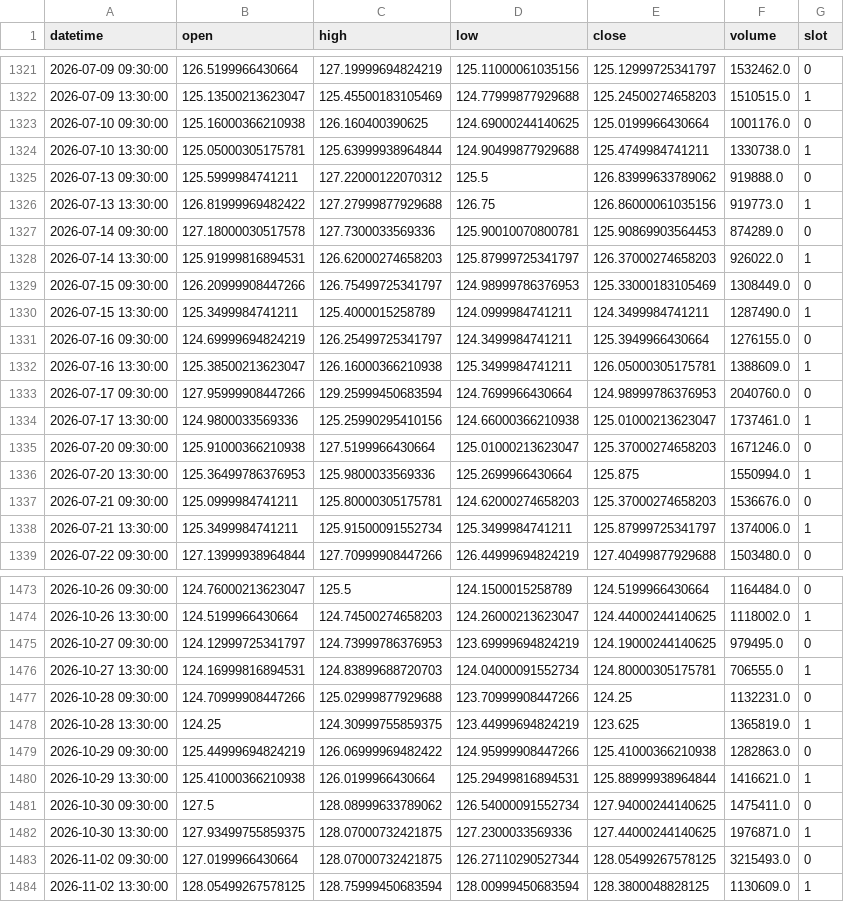
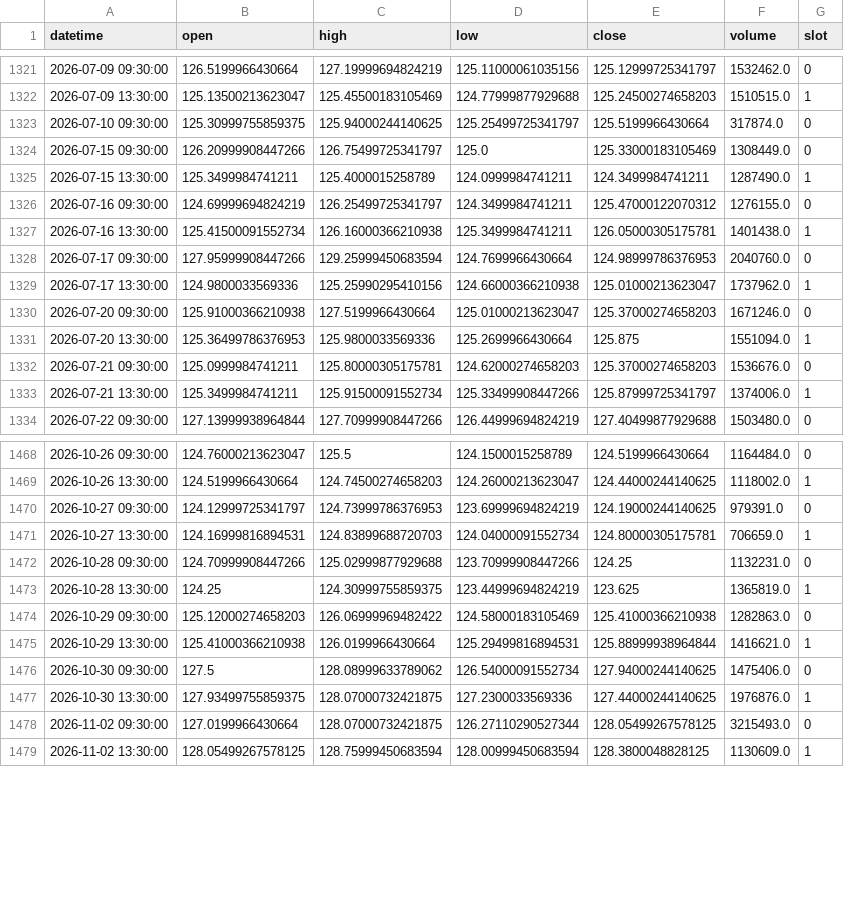
Before and after one commit to fairytrad888/ifi-lab, a CSV file: data/h4/DUK.csv, drawn as a sheet; only a part is shown, gaps mark what is left out; the diff covers the shown part only.

```diff
--- a/data/h4/DUK.csv
+++ b/data/h4/DUK.csv
@@ -1322,18 +1322,13 @@ datetime,open,high,low,close,volume,slot
 2026-07-09 13:30:00,125.13500213623047,125.45500183105469,124.77999877929688,125.24500274658203,1510515.0,1
-2026-07-10 09:30:00,125.16000366210938,126.160400390625,124.69000244140625,125.0199966430664,1001176.0,0
-2026-07-10 13:30:00,125.05000305175781,125.63999938964844,124.90499877929688,125.4749984741211,1330738.0,1
-2026-07-13 09:30:00,125.5999984741211,127.22000122070312,125.5,126.83999633789062,919888.0,0
-2026-07-13 13:30:00,126.81999969482422,127.27999877929688,126.75,126.86000061035156,919773.0,1
-2026-07-14 09:30:00,127.18000030517578,127.7300033569336,125.90010070800781,125.90869903564453,874289.0,0
-2026-07-14 13:30:00,125.91999816894531,126.62000274658203,125.87999725341797,126.37000274658203,926022.0,1
-2026-07-15 09:30:00,126.20999908447266,126.75499725341797,124.98999786376953,125.33000183105469,1308449.0,0
+2026-07-10 09:30:00,125.30999755859375,125.94000244140625,125.25499725341797,125.5199966430664,317874.0,0
+2026-07-15 09:30:00,126.20999908447266,126.75499725341797,125.0,125.33000183105469,1308449.0,0
 2026-07-15 13:30:00,125.3499984741211,125.4000015258789,124.0999984741211,124.3499984741211,1287490.0,1
-2026-07-16 09:30:00,124.69999694824219,126.25499725341797,124.3499984741211,125.3949966430664,1276155.0,0
-2026-07-16 13:30:00,125.38500213623047,126.16000366210938,125.3499984741211,126.05000305175781,1388609.0,1
+2026-07-16 09:30:00,124.69999694824219,126.25499725341797,124.3499984741211,125.47000122070312,1276155.0,0
+2026-07-16 13:30:00,125.41500091552734,126.16000366210938,125.3499984741211,126.05000305175781,1401438.0,1
 2026-07-17 09:30:00,127.95999908447266,129.25999450683594,124.7699966430664,124.98999786376953,2040760.0,0
-2026-07-17 13:30:00,124.9800033569336,125.25990295410156,124.66000366210938,125.01000213623047,1737461.0,1
+2026-07-17 13:30:00,124.9800033569336,125.25990295410156,124.66000366210938,125.01000213623047,1737962.0,1
 2026-07-20 09:30:00,125.91000366210938,127.5199966430664,125.01000213623047,125.37000274658203,1671246.0,0
-2026-07-20 13:30:00,125.36499786376953,125.9800033569336,125.2699966430664,125.875,1550994.0,1
+2026-07-20 13:30:00,125.36499786376953,125.9800033569336,125.2699966430664,125.875,1551094.0,1
 2026-07-21 09:30:00,125.0999984741211,125.80000305175781,124.62000274658203,125.37000274658203,1536676.0,0
-2026-07-21 13:30:00,125.3499984741211,125.91500091552734,125.3499984741211,125.87999725341797,1374006.0,1
+2026-07-21 13:30:00,125.3499984741211,125.91500091552734,125.33499908447266,125.87999725341797,1374006.0,1
 2026-07-22 09:30:00,127.13999938964844,127.70999908447266,126.44999694824219,127.40499877929688,1503480.0,0
@@ -1474,10 +1469,10 @@ datetime,open,high,low,close,volume,slot
 2026-10-26 13:30:00,124.5199966430664,124.74500274658203,124.26000213623047,124.44000244140625,1118002.0,1
-2026-10-27 09:30:00,124.12999725341797,124.73999786376953,123.69999694824219,124.19000244140625,979495.0,0
-2026-10-27 13:30:00,124.16999816894531,124.83899688720703,124.04000091552734,124.80000305175781,706555.0,1
+2026-10-27 09:30:00,124.12999725341797,124.73999786376953,123.69999694824219,124.19000244140625,979391.0,0
+2026-10-27 13:30:00,124.16999816894531,124.83899688720703,124.04000091552734,124.80000305175781,706659.0,1
 2026-10-28 09:30:00,124.70999908447266,125.02999877929688,123.70999908447266,124.25,1132231.0,0
 2026-10-28 13:30:00,124.25,124.30999755859375,123.44999694824219,123.625,1365819.0,1
-2026-10-29 09:30:00,125.44999694824219,126.06999969482422,124.95999908447266,125.41000366210938,1282863.0,0
+2026-10-29 09:30:00,125.12000274658203,126.06999969482422,124.58000183105469,125.41000366210938,1282863.0,0
 2026-10-29 13:30:00,125.41000366210938,126.0199966430664,125.29499816894531,125.88999938964844,1416621.0,1
-2026-10-30 09:30:00,127.5,128.08999633789062,126.54000091552734,127.94000244140625,1475411.0,0
-2026-10-30 13:30:00,127.93499755859375,128.07000732421875,127.2300033569336,127.44000244140625,1976871.0,1
+2026-10-30 09:30:00,127.5,128.08999633789062,126.54000091552734,127.94000244140625,1475406.0,0
+2026-10-30 13:30:00,127.93499755859375,128.07000732421875,127.2300033569336,127.44000244140625,1976876.0,1
 2026-11-02 09:30:00,127.0199966430664,128.07000732421875,126.27110290527344,128.05499267578125,3215493.0,0
```
Also changed, not shown: 63 edited cells elsewhere in this file, data/h4/CEG.csv, data/h4/IWM.csv, 57 other files.
